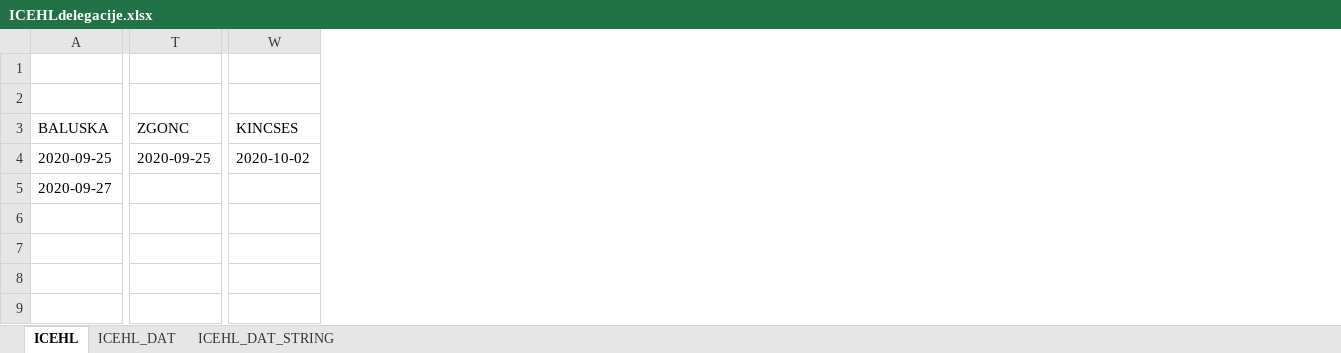
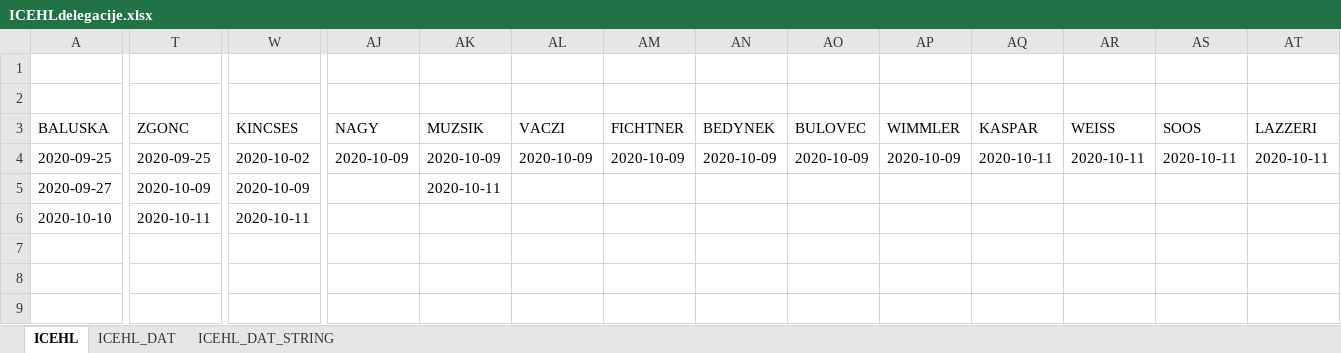
Before and after one commit to snojle23/delegacije, an Excel workbook: data/ICEHLdelegacije.xlsx, sheet ICEHL, drawn as a sheet; only a part is shown, gaps mark what is left out; values as stored, in another font and other column widths than the file's, no borders; rows hold the shown columns only; the diff covers the shown part only; the diff names each change by its address in the sheet, - before the commit and + after, or states it on an @@ line.

```diff
--- a/data/ICEHLdelegacije.xlsx (sheet ICEHL)
+++ b/data/ICEHLdelegacije.xlsx (sheet ICEHL)
+column AJ (NAGY), row 4: 2020-10-09
+column AK (MUZSIK), rows 4-5: 2020-10-09 | 2020-10-11
+column AL (VACZI), row 4: 2020-10-09
+column AM (FICHTNER), row 4: 2020-10-09
+column AN (BEDYNEK), row 4: 2020-10-09
+column AO (BULOVEC), row 4: 2020-10-09
+column AP (WIMMLER), row 4: 2020-10-09
+column AQ (KASPAR), row 4: 2020-10-11
+column AR (WEISS), row 4: 2020-10-11
+column AS (SOOS), row 4: 2020-10-11
+column AT (LAZZERI), row 4: 2020-10-11
-T5 (ZGONC): (empty)
+T5 (ZGONC): 2020-10-09
-W5 (KINCSES): (empty)
+W5 (KINCSES): 2020-10-09
-A6 (BALUSKA): (empty)
+A6 (BALUSKA): 2020-10-10
-T6 (ZGONC): (empty)
+T6 (ZGONC): 2020-10-11
-W6 (KINCSES): (empty)
+W6 (KINCSES): 2020-10-11
+row 8: (empty)
+row 9: (empty)
```
Also changed, not shown: 17 edited cells elsewhere in this sheet, sheet ICEHL_DAT_STRING, sheet ICEHL_DAT, data/AHLdelegacije.xlsx, 6 other files.
